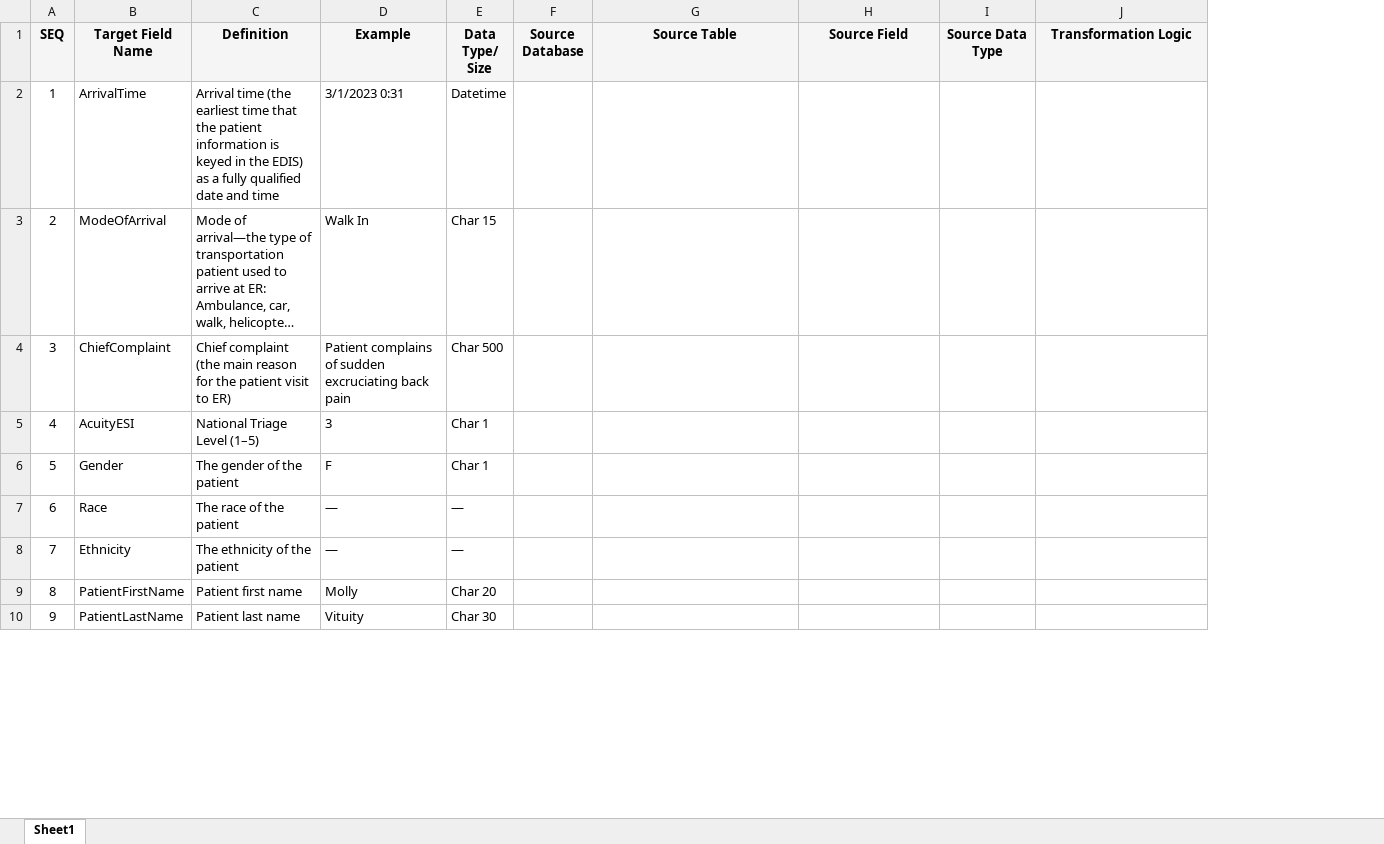
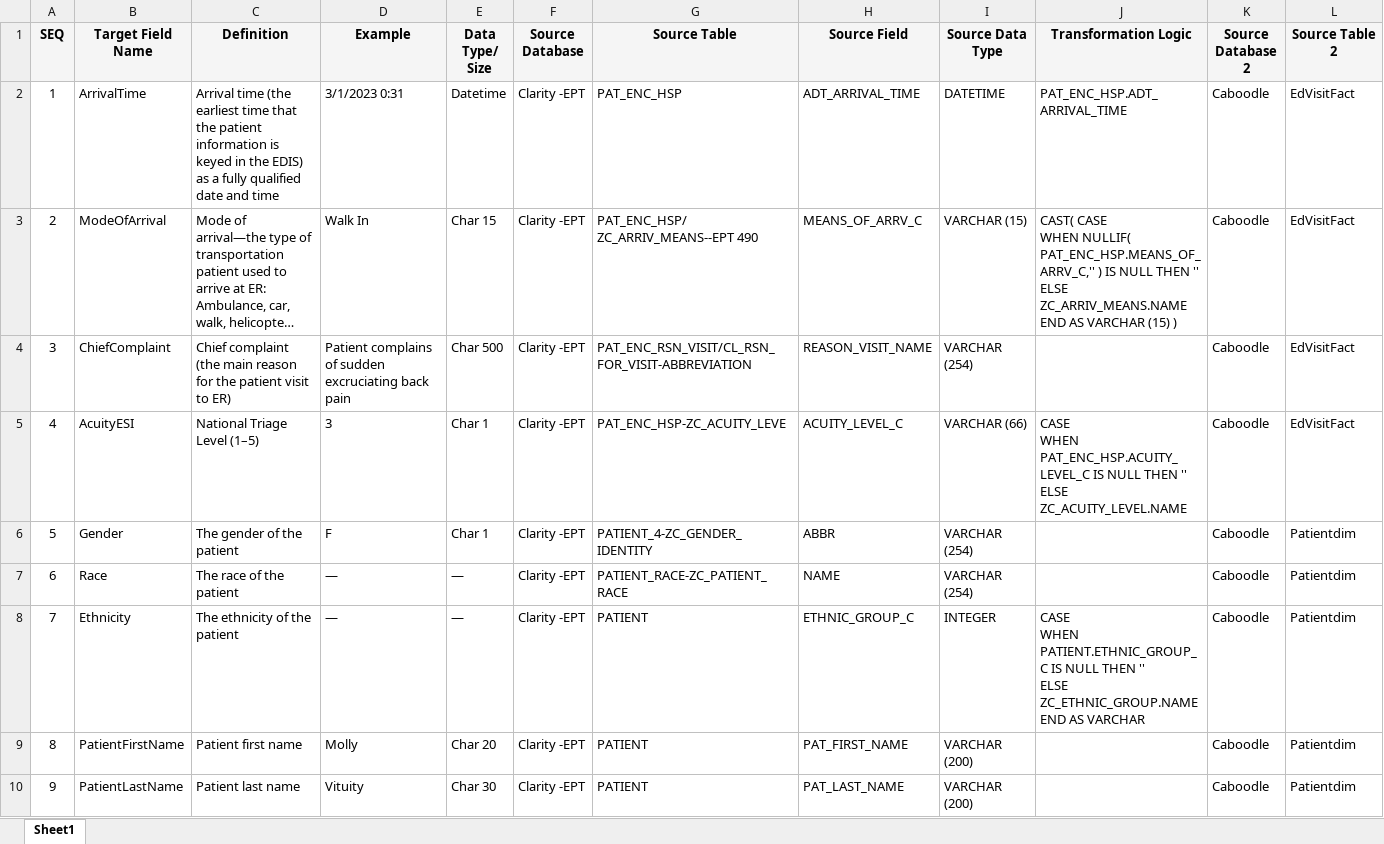
Before and after one commit to swapna-174/working-repo, an Excel workbook: Epic - Chandra.xlsx, sheet Sheet1, drawn as a sheet; only a part is shown; long unchanged cells end in …; values as stored, in another font and other column widths than the file's, no borders; ↵ is a line break in a cell; the diff covers the shown part only; the diff names each change by its address in the sheet, - before the commit and + after, or states it on an @@ line.

Commit message:
Add files via upload

```diff
--- a/Epic - Chandra.xlsx (sheet Sheet1)
+++ b/Epic - Chandra.xlsx (sheet Sheet1)
+column K (Source Database 2), rows 2-10: all Caboodle
+column L (Source Table 2), rows 2-10: EdVisitFact | EdVisitFact | EdVisitFact | EdVisitFact | Patientdim | Patientdim | Patientdim | Patientdim | Patientdim
-F2:F10 (Source Database): (empty)
+F2:F10 (Source Database): Clarity -EPT
-G2 (Source Table): (empty)
+G2 (Source Table): PAT_ENC_HSP
-H2 (Source Field): (empty)
+H2 (Source Field): ADT_ARRIVAL_TIME
-I2 (Source Data Type): (empty)
+I2 (Source Data Type): DATETIME
-J2 (Transformation Logic): (empty)
+J2 (Transformation Logic): PAT_ENC_HSP.ADT_ARRIVAL_TIME
-G3 (Source Table): (empty)
+G3 (Source Table): PAT_ENC_HSP/ ZC_ARRIV_MEANS--EPT 490
-H3 (Source Field): (empty)
+H3 (Source Field): MEANS_OF_ARRV_C
-I3 (Source Data Type): (empty)
+I3 (Source Data Type): VARCHAR (15)
-J3 (Transformation Logic): (empty)
+J3 (Transformation Logic): CAST( CASE ↵ WHEN NULLIF( PAT_ENC_HSP.MEANS_OF_ARRV_C,'' ) IS NULL THEN '' ELSE ZC_ARRIV_MEANS.NAME ↵ END AS VARCHAR (15) )
-G4 (Source Table): (empty)
+G4 (Source Table): PAT_ENC_RSN_VISIT/CL_RSN_FOR_VISIT-ABBREVIATION
-H4 (Source Field): (empty)
+H4 (Source Field): REASON_VISIT_NAME
-I4 (Source Data Type): (empty)
+I4 (Source Data Type): VARCHAR (254)
-G5 (Source Table): (empty)
+G5 (Source Table): PAT_ENC_HSP-ZC_ACUITY_LEVE
-H5 (Source Field): (empty)
+H5 (Source Field): ACUITY_LEVEL_C
-I5 (Source Data Type): (empty)
+I5 (Source Data Type): VARCHAR (66)
-J5 (Transformation Logic): (empty)
+J5 (Transformation Logic): CASE ↵ WHEN PAT_ENC_HSP.ACUITY_LEVEL_C IS NULL THEN '' ↵ ELSE ZC_ACUITY_LEVEL.NAME
-G6 (Source Table): (empty)
+G6 (Source Table): PATIENT_4-ZC_GENDER_IDENTITY
-H6 (Source Field): (empty)
+H6 (Source Field): ABBR
-I6:I7 (Source Data Type): (empty)
+I6:I7 (Source Data Type): VARCHAR (254)
-G7 (Source Table): (empty)
+G7 (Source Table): PATIENT_RACE-ZC_PATIENT_RACE
-H7 (Source Field): (empty)
+H7 (Source Field): NAME
-G8:G10 (Source Table): (empty)
+G8:G10 (Source Table): PATIENT
-H8 (Source Field): (empty)
+H8 (Source Field): ETHNIC_GROUP_C
-I8 (Source Data Type): (empty)
+I8 (Source Data Type): INTEGER
-J8 (Transformation Logic): (empty)
+J8 (Transformation Logic): CASE ↵ WHEN PATIENT.ETHNIC_GROUP_C IS NULL THEN '' ↵ ELSE ZC_ETHNIC_GROUP.NAME ↵ END AS VARCHAR
-H9 (Source Field): (empty)
+H9 (Source Field): PAT_FIRST_NAME
-I9:I10 (Source Data Type): (empty)
+I9:I10 (Source Data Type): VARCHAR (200)
-H10 (Source Field): (empty)
+H10 (Source Field): PAT_LAST_NAME
```
Also changed, not shown: 92 edited cells elsewhere in this sheet.
